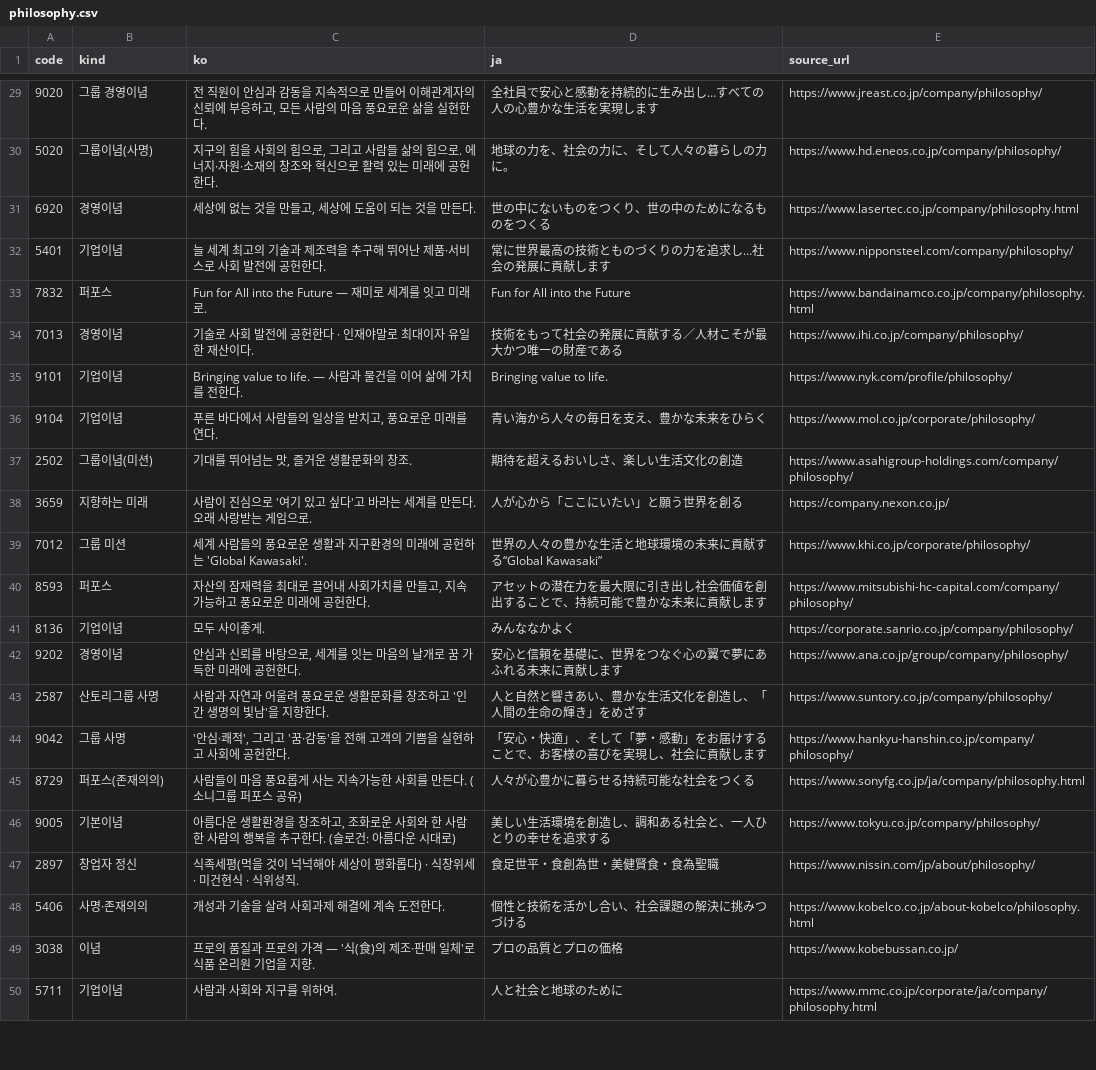
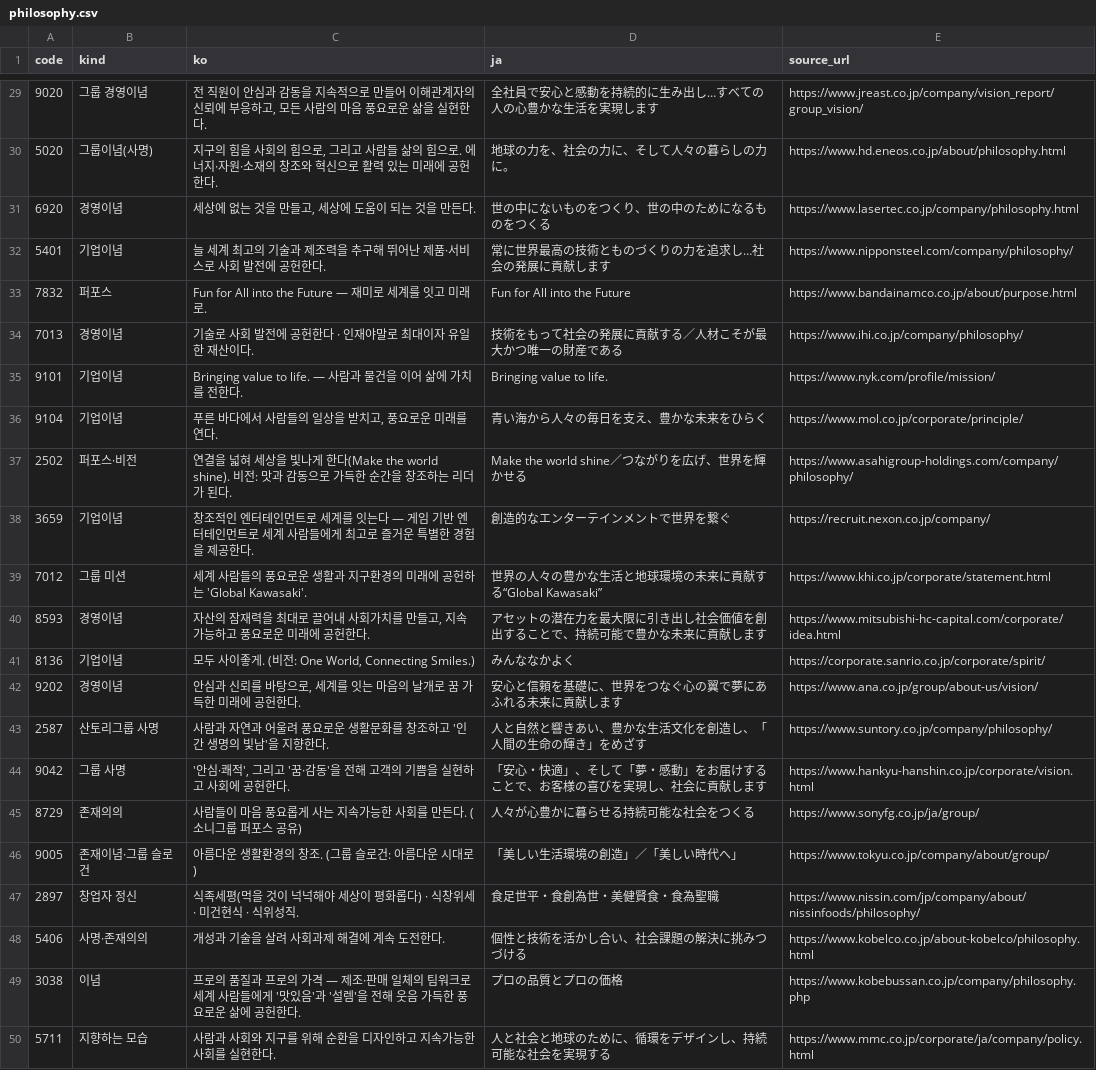
Before and after one commit to ppsy0478-maker/ppsy0478-maker.github.io, a CSV file: dashboard/data/philosophy.csv, drawn as a sheet; only a part is shown, gaps mark what is left out; the diff covers the shown part only.

```diff
--- a/dashboard/data/philosophy.csv
+++ b/dashboard/data/philosophy.csv
@@ -29,22 +29,22 @@ code,kind,ko,ja,source_url
-9020,그룹 경영이념,"전 직원이 안심과 감동을 지속적으로 만들어 이해관계자의 신뢰에 부응하고, 모든 사람의 마음 풍요로운 삶을 실현한다.",全社員で安心と感動を持続的に生み出し…すべての人の心豊かな生活を実現します,https://www.jreast.co.jp/company/philosophy/
-5020,그룹이념(사명),"지구의 힘을 사회의 힘으로, 그리고 사람들 삶의 힘으로. 에너지·자원·소재의 창조와 혁신으로 활력 있는 미래에 공헌한다.",地球の力を、社会の力に、そして人々の暮らしの力に。,https://www.hd.eneos.co.jp/company/philosophy/
+9020,그룹 경영이념,"전 직원이 안심과 감동을 지속적으로 만들어 이해관계자의 신뢰에 부응하고, 모든 사람의 마음 풍요로운 삶을 실현한다.",全社員で安心と感動を持続的に生み出し…すべての人の心豊かな生活を実現します,https://www.jreast.co.jp/company/vision_report/group_vision/
+5020,그룹이념(사명),"지구의 힘을 사회의 힘으로, 그리고 사람들 삶의 힘으로. 에너지·자원·소재의 창조와 혁신으로 활력 있는 미래에 공헌한다.",地球の力を、社会の力に、そして人々の暮らしの力に。,https://www.hd.eneos.co.jp/about/philosophy.html
 6920,경영이념,"세상에 없는 것을 만들고, 세상에 도움이 되는 것을 만든다.",世の中にないものをつくり、世の中のためになるものをつくる,https://www.lasertec.co.jp/company/philosophy.html
 5401,기업이념,늘 세계 최고의 기술과 제조력을 추구해 뛰어난 제품·서비스로 사회 발전에 공헌한다.,常に世界最高の技術とものづくりの力を追求し…社会の発展に貢献します,https://www.nipponsteel.com/company/philosophy/
-7832,퍼포스,Fun for All into the Future — 재미로 세계를 잇고 미래로.,Fun for All into the Future,https://www.bandainamco.co.jp/company/philosophy.html
+7832,퍼포스,Fun for All into the Future — 재미로 세계를 잇고 미래로.,Fun for All into the Future,https://www.bandainamco.co.jp/about/purpose.html
 7013,경영이념,기술로 사회 발전에 공헌한다 · 인재야말로 최대이자 유일한 재산이다.,技術をもって社会の発展に貢献する／人材こそが最大かつ唯一の財産である,https://www.ihi.co.jp/company/philosophy/
-9101,기업이념,Bringing value to life. — 사람과 물건을 이어 삶에 가치를 전한다.,Bringing value to life.,https://www.nyk.com/profile/philosophy/
-9104,기업이념,"푸른 바다에서 사람들의 일상을 받치고, 풍요로운 미래를 연다.",青い海から人々の毎日を支え、豊かな未来をひらく,https://www.mol.co.jp/corporate/philosophy/
-2502,그룹이념(미션),"기대를 뛰어넘는 맛, 즐거운 생활문화의 창조.",期待を超えるおいしさ、楽しい生活文化の創造,https://www.asahigroup-holdings.com/company/philosophy/
-3659,지향하는 미래,사람이 진심으로 '여기 있고 싶다'고 바라는 세계를 만든다. 오래 사랑받는 게임으로.,人が心から「ここにいたい」と願う世界を創る,https://company.nexon.co.jp/
-7012,그룹 미션,세계 사람들의 풍요로운 생활과 지구환경의 미래에 공헌하는 'Global Kawasaki'.,世界の人々の豊かな生活と地球環境の未来に貢献する“Global Kawasaki”,https://www.khi.co.jp/corporate/philosophy/
-8593,퍼포스,"자산의 잠재력을 최대로 끌어내 사회가치를 만들고, 지속가능하고 풍요로운 미래에 공헌한다.",アセットの潜在力を最大限に引き出し社会価値を創出することで、持続可能で豊かな未来に貢献します,https://www.mitsubishi-hc-capital.com/company/philosophy/
-8136,기업이념,모두 사이좋게.,みんななかよく,https://corporate.sanrio.co.jp/company/philosophy/
-9202,경영이념,"안심과 신뢰를 바탕으로, 세계를 잇는 마음의 날개로 꿈 가득한 미래에 공헌한다.",安心と信頼を基礎に、世界をつなぐ心の翼で夢にあふれる未来に貢献します,https://www.ana.co.jp/group/company/philosophy/
+9101,기업이념,Bringing value to life. — 사람과 물건을 이어 삶에 가치를 전한다.,Bringing value to life.,https://www.nyk.com/profile/mission/
+9104,기업이념,"푸른 바다에서 사람들의 일상을 받치고, 풍요로운 미래를 연다.",青い海から人々の毎日を支え、豊かな未来をひらく,https://www.mol.co.jp/corporate/principle/
+2502,퍼포스·비전,연결을 넓혀 세상을 빛나게 한다(Make the world shine). 비전: 맛과 감동으로 가득한 순간을 창조하는 리더가 된다.,Make the world shine／つながりを広げ、世界を輝かせる,https://www.asahigroup-holdings.com/company/philosophy/
+3659,기업이념,창조적인 엔터테인먼트로 세계를 잇는다 — 게임 기반 엔터테인먼트로 세계 사람들에게 최고로 즐거운 특별한 경험을 제공한다.,創造的なエンターテインメントで世界を繋ぐ,https://recruit.nexon.co.jp/company/
+7012,그룹 미션,세계 사람들의 풍요로운 생활과 지구환경의 미래에 공헌하는 'Global Kawasaki'.,世界の人々の豊かな生活と地球環境の未来に貢献する“Global Kawasaki”,https://www.khi.co.jp/corporate/statement.html
+8593,경영이념,"자산의 잠재력을 최대로 끌어내 사회가치를 만들고, 지속가능하고 풍요로운 미래에 공헌한다.",アセットの潜在力を最大限に引き出し社会価値を創出することで、持続可能で豊かな未来に貢献します,https://www.mitsubishi-hc-capital.com/corporate/idea.html
+8136,기업이념,"모두 사이좋게. (비전: One World, Connecting Smiles.)",みんななかよく,https://corporate.sanrio.co.jp/corporate/spirit/
+9202,경영이념,"안심과 신뢰를 바탕으로, 세계를 잇는 마음의 날개로 꿈 가득한 미래에 공헌한다.",安心と信頼を基礎に、世界をつなぐ心の翼で夢にあふれる未来に貢献します,https://www.ana.co.jp/group/about-us/vision/
 2587,산토리그룹 사명,사람과 자연과 어울려 풍요로운 생활문화를 창조하고 '인간 생명의 빛남'을 지향한다.,人と自然と響きあい、豊かな生活文化を創造し、「人間の生命の輝き」をめざす,https://www.suntory.co.jp/company/philosophy/
-9042,그룹 사명,"'안심·쾌적', 그리고 '꿈·감동'을 전해 고객의 기쁨을 실현하고 사회에 공헌한다.",「安心・快適」、そして「夢・感動」をお届けすることで、お客様の喜びを実現し、社会に貢献します,https://www.hankyu-hanshin.co.jp/company/philosophy/
-8729,퍼포스(존재의의),사람들이 마음 풍요롭게 사는 지속가능한 사회를 만든다. (소니그룹 퍼포스 공유),人々が心豊かに暮らせる持続可能な社会をつくる,https://www.sonyfg.co.jp/ja/company/philosophy.html
-9005,기본이념,"아름다운 생활환경을 창조하고, 조화로운 사회와 한 사람 한 사람의 행복을 추구한다. (슬로건: 아름다운 시대로)",美しい生活環境を創造し、調和ある社会と、一人ひとりの幸せを追求する,https://www.tokyu.co.jp/company/philosophy/
-2897,창업자 정신,식족세평(먹을 것이 넉넉해야 세상이 평화롭다) · 식창위세 · 미건현식 · 식위성직.,食足世平・食創為世・美健賢食・食為聖職,https://www.nissin.com/jp/about/philosophy/
+9042,그룹 사명,"'안심·쾌적', 그리고 '꿈·감동'을 전해 고객의 기쁨을 실현하고 사회에 공헌한다.",「安心・快適」、そして「夢・感動」をお届けすることで、お客様の喜びを実現し、社会に貢献します,https://www.hankyu-hanshin.co.jp/corporate/vision.html
+8729,존재의의,사람들이 마음 풍요롭게 사는 지속가능한 사회를 만든다. (소니그룹 퍼포스 공유),人々が心豊かに暮らせる持続可能な社会をつくる,https://www.sonyfg.co.jp/ja/group/
+9005,존재이념·그룹 슬로건,아름다운 생활환경의 창조. (그룹 슬로건: 아름다운 시대로),「美しい生活環境の創造」／「美しい時代へ」,https://www.tokyu.co.jp/company/about/group/
+2897,창업자 정신,식족세평(먹을 것이 넉넉해야 세상이 평화롭다) · 식창위세 · 미건현식 · 식위성직.,食足世平・食創為世・美健賢食・食為聖職,https://www.nissin.com/jp/company/about/nissinfoods/philosophy/
 5406,사명·존재의의,개성과 기술을 살려 사회과제 해결에 계속 도전한다.,個性と技術を活かし合い、社会課題の解決に挑みつづける,https://www.kobelco.co.jp/about-kobelco/philosophy.html
-3038,이념,프로의 품질과 프로의 가격 — '식(食)의 제조·판매 일체'로 식품 온리원 기업을 지향.,プロの品質とプロの価格,https://www.kobebussan.co.jp/
-5711,기업이념,사람과 사회와 지구를 위하여.,人と社会と地球のために,https://www.mmc.co.jp/corporate/ja/company/philosophy.html
+3038,이념,프로의 품질과 프로의 가격 — 제조·판매 일체의 팀워크로 세계 사람들에게 '맛있음'과 '설렘'을 전해 웃음 가득한 풍요로운 삶에 공헌한다.,プロの品質とプロの価格,https://www.kobebussan.co.jp/company/philosophy.php
+5711,지향하는 모습,사람과 사회와 지구를 위해 순환을 디자인하고 지속가능한 사회를 실현한다.,人と社会と地球のために、循環をデザインし、持続可能な社会を実現する,https://www.mmc.co.jp/corporate/ja/company/policy.html
```
Also changed, not shown: 42 edited cells elsewhere in this file, 1 other file.
